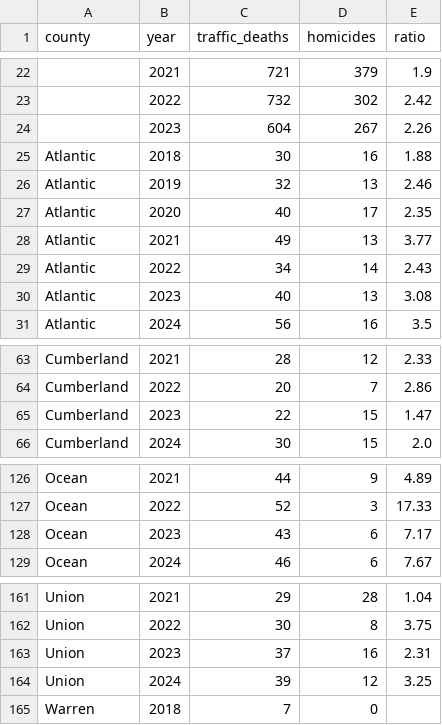
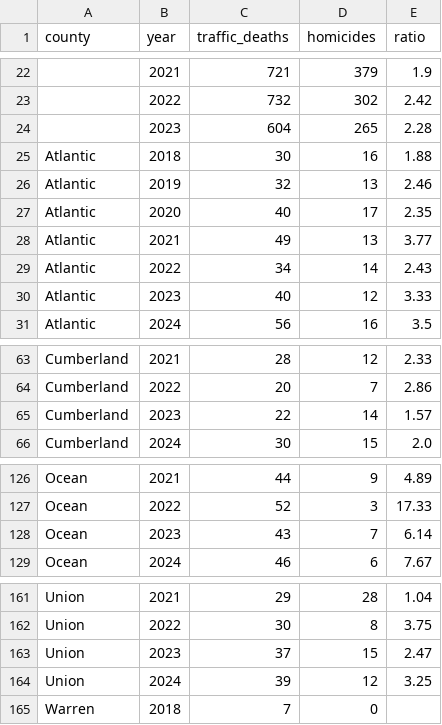
Before and after one commit to hudcostreets/nj-crashes, a CSV file: www/public/njsp/crash-homicide.csv, drawn as a sheet; only a part is shown, gaps mark what is left out.

```diff
--- a/www/public/njsp/crash-homicide.csv
+++ b/www/public/njsp/crash-homicide.csv
@@ -23,3 +23,3 @@ county,year,traffic_deaths,homicides,ratio
 ,2022,732,302,2.42
-,2023,604,267,2.26
+,2023,604,265,2.28
 Atlantic,2018,30,16,1.88
@@ -29,3 +29,3 @@ Atlantic,2021,49,13,3.77
 Atlantic,2022,34,14,2.43
-Atlantic,2023,40,13,3.08
+Atlantic,2023,40,12,3.33
 Atlantic,2024,56,16,3.5
@@ -64,3 +64,3 @@ Cumberland,2021,28,12,2.33
 Cumberland,2022,20,7,2.86
-Cumberland,2023,22,15,1.47
+Cumberland,2023,22,14,1.57
 Cumberland,2024,30,15,2.0
@@ -127,3 +127,3 @@ Ocean,2021,44,9,4.89
 Ocean,2022,52,3,17.33
-Ocean,2023,43,6,7.17
+Ocean,2023,43,7,6.14
 Ocean,2024,46,6,7.67
@@ -162,3 +162,3 @@ Union,2021,29,28,1.04
 Union,2022,30,8,3.75
-Union,2023,37,16,2.31
+Union,2023,37,15,2.47
 Union,2024,39,12,3.25
```
Also changed, not shown: 2 other files.
